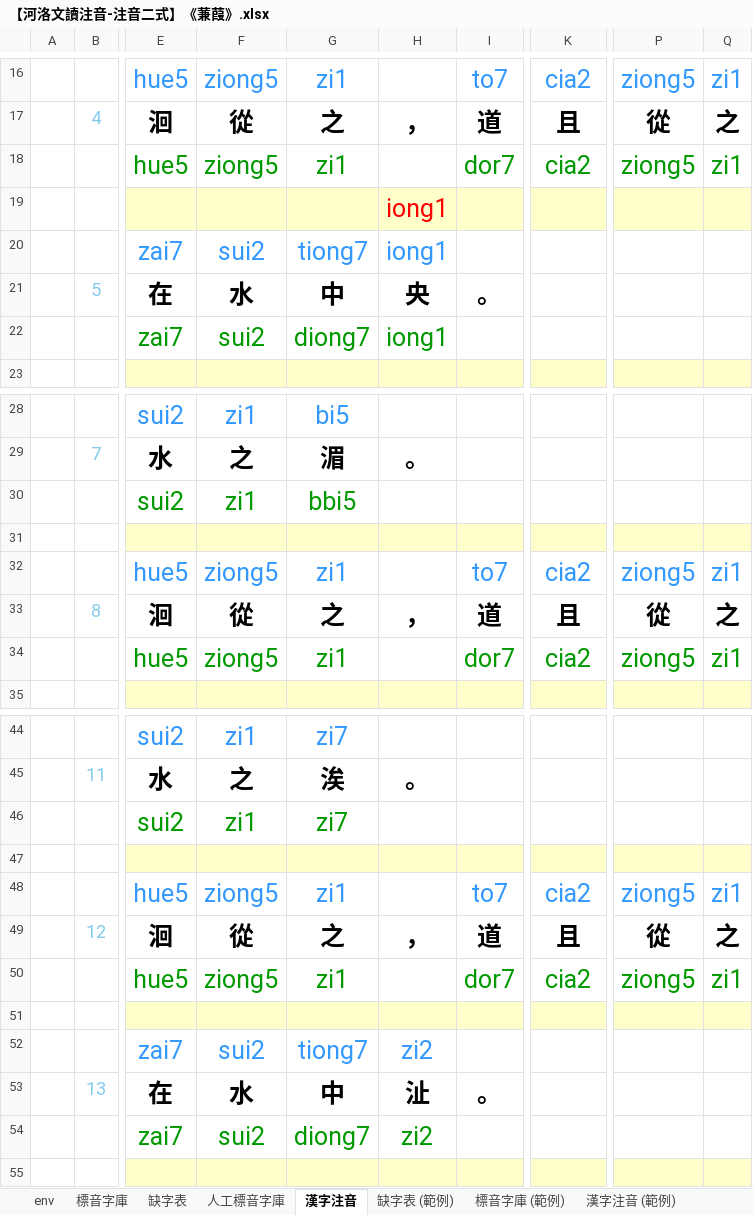
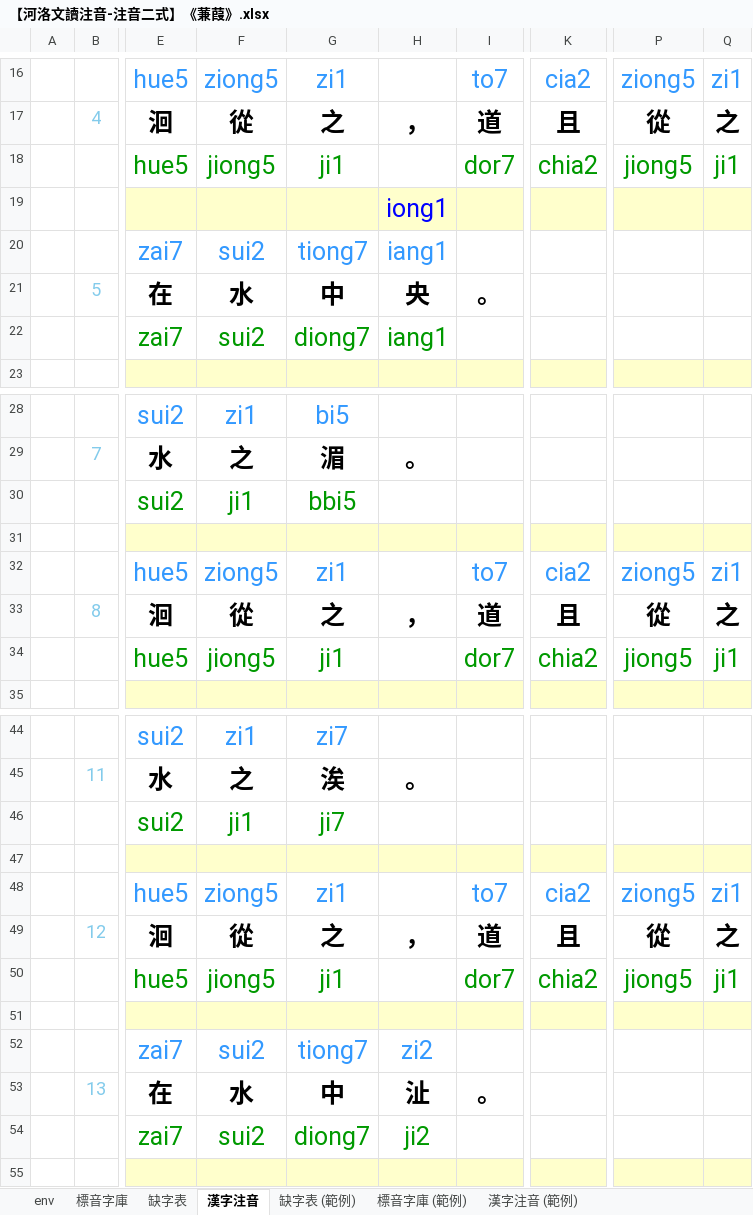
Before and after one commit to AlanJui/Piau-Im, an Excel workbook: output7/【河洛文讀注音-注音二式】《蒹葭》.xlsx, sheet 漢字注音, drawn as a sheet; only a part is shown, gaps mark what is left out; values as stored, in another font and other column widths than the file's, no borders; conditional formats not drawn; the diff names each change by its address in the sheet, - before the commit and + after, or states it on an @@ line.

```diff
--- a/output7/【河洛文讀注音-注音二式】《蒹葭》.xlsx (sheet 漢字注音)
+++ b/output7/【河洛文讀注音-注音二式】《蒹葭》.xlsx (sheet 漢字注音)
-sheet tab: 人工標音字庫
-F18: ziong5
+F18: jiong5
-G18: zi1
+G18: ji1
-K18: cia2
+K18: chia2
-P18: ziong5
+P18: jiong5
-Q18: zi1
+Q18: ji1
-H19 text colour: #FF0000
+H19 text colour: #0000FF
-H20: iong1
+H20: iang1
-H22: iong1
+H22: iang1
-F30: zi1
+F30: ji1
-F34: ziong5
+F34: jiong5
-G34: zi1
+G34: ji1
-K34: cia2
+K34: chia2
-P34: ziong5
+P34: jiong5
-Q34: zi1
+Q34: ji1
-F46: zi1
+F46: ji1
-G46: zi7
+G46: ji7
-F50: ziong5
+F50: jiong5
-G50: zi1
+G50: ji1
-K50: cia2
+K50: chia2
-P50: ziong5
+P50: jiong5
-Q50: zi1
+Q50: ji1
-H54: zi2
+H54: ji2
```
Also changed, not shown: sheet 標音字庫, 2 other files.
